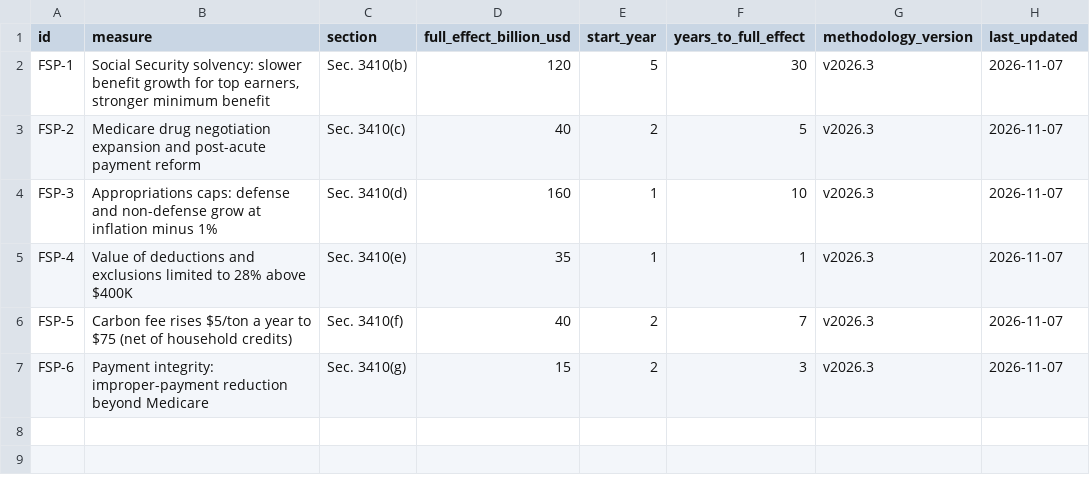
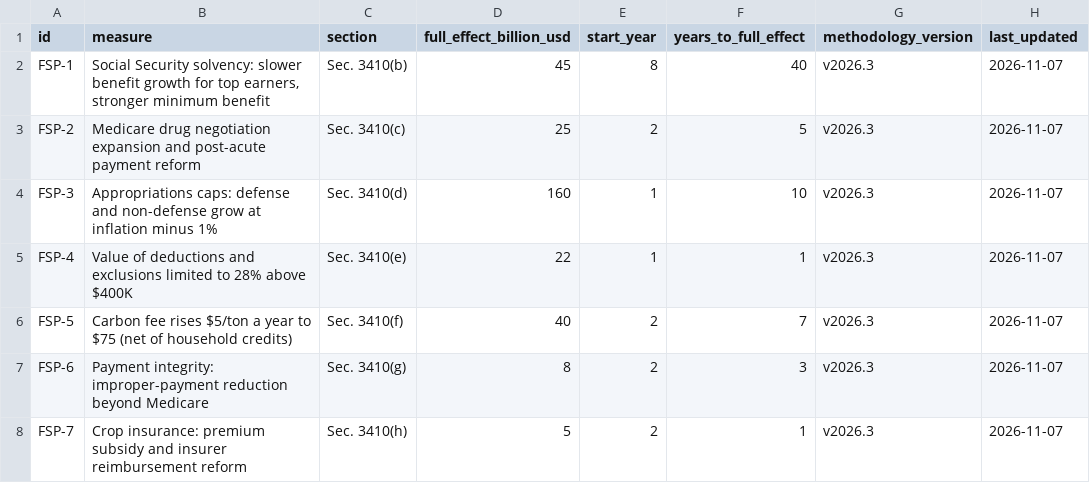
Before and after one commit to americanvault/theamericandeal, a CSV file: data/nsra_fiscal_sustainability_plan.csv, drawn as a sheet.

Commit message:
Data: fiscal sustainability plan

```diff
--- a/data/nsra_fiscal_sustainability_plan.csv
+++ b/data/nsra_fiscal_sustainability_plan.csv
@@ -1,7 +1,8 @@
 id,measure,section,full_effect_billion_usd,start_year,years_to_full_effect,methodology_version,last_updated
-FSP-1,"Social Security solvency: slower benefit growth for top earners, stronger minimum benefit",Sec. 3410(b),120,5,30,v2026.3,2026-11-07
-FSP-2,Medicare drug negotiation expansion and post-acute payment reform,Sec. 3410(c),40,2,5,v2026.3,2026-11-07
+FSP-1,"Social Security solvency: slower benefit growth for top earners, stronger minimum benefit",Sec. 3410(b),45,8,40,v2026.3,2026-11-07
+FSP-2,Medicare drug negotiation expansion and post-acute payment reform,Sec. 3410(c),25,2,5,v2026.3,2026-11-07
 FSP-3,Appropriations caps: defense and non-defense grow at inflation minus 1%,Sec. 3410(d),160,1,10,v2026.3,2026-11-07
-FSP-4,Value of deductions and exclusions limited to 28% above $400K,Sec. 3410(e),35,1,1,v2026.3,2026-11-07
+FSP-4,Value of deductions and exclusions limited to 28% above $400K,Sec. 3410(e),22,1,1,v2026.3,2026-11-07
 FSP-5,Carbon fee rises $5/ton a year to $75 (net of household credits),Sec. 3410(f),40,2,7,v2026.3,2026-11-07
-FSP-6,Payment integrity: improper-payment reduction beyond Medicare,Sec. 3410(g),15,2,3,v2026.3,2026-11-07
+FSP-6,Payment integrity: improper-payment reduction beyond Medicare,Sec. 3410(g),8,2,3,v2026.3,2026-11-07
+FSP-7,Crop insurance: premium subsidy and insurer reimbursement reform,Sec. 3410(h),5,2,1,v2026.3,2026-11-07
```
